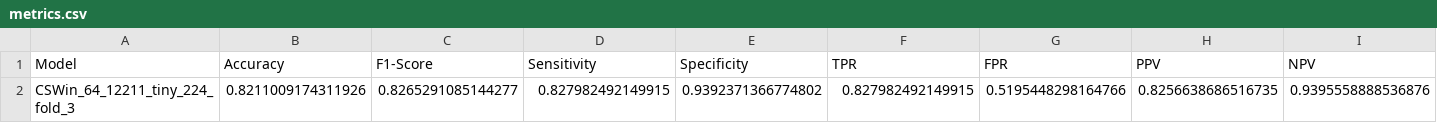
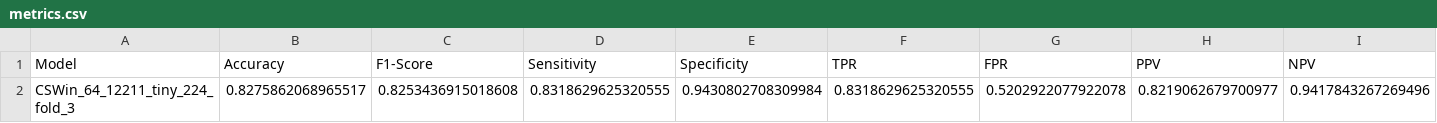
Before and after one commit to GrantPerkins/CSWin-Transformer, a CSV file: model_metrics/CSWin_64_12211_tiny_224_fold_3/metrics.csv, drawn as a sheet; only a part is shown; removed rows and columns are numbered as before the commit, all else as after; rows hold the shown columns only; the diff names each change by its address in the sheet, - before the commit and + after, or states it on an @@ line.

Commit message:
fold 3 results

```diff
--- a/model_metrics/CSWin_64_12211_tiny_224_fold_3/metrics.csv
+++ b/model_metrics/CSWin_64_12211_tiny_224_fold_3/metrics.csv
-row 2: CSWin_64_12211_tiny_224_fold_3 | 0.8211009174311926 | 0.8265291085144277 | 0.827982492149915 | 0.9392371366774802 | 0.827982492149915 | 0.5195448298164766 | 0.8256638686516735 | 0.9395558888536876
+row 2: CSWin_64_12211_tiny_224_fold_3 | 0.8275862068965517 | 0.8253436915018608 | 0.8318629625320555 | 0.9430802708309984 | 0.8318629625320555 | 0.5202922077922078 | 0.8219062679700977 | 0.9417843267269496
```
Also changed, not shown: model_metrics/metrics.csv, 4 other files.
